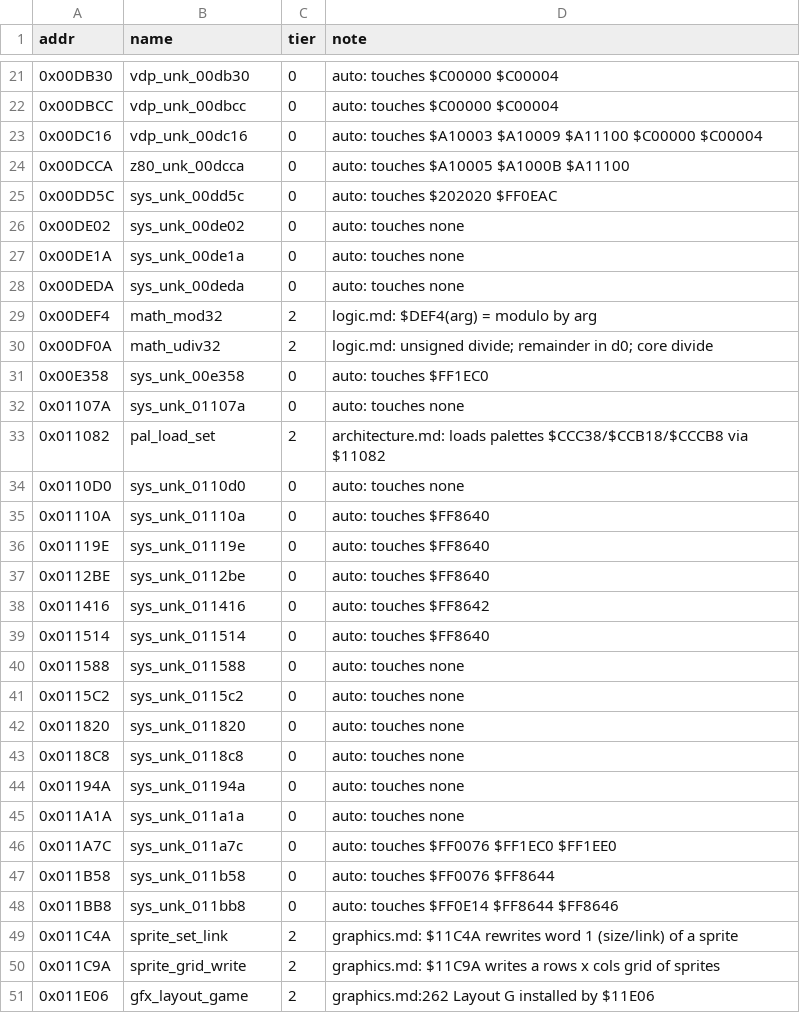
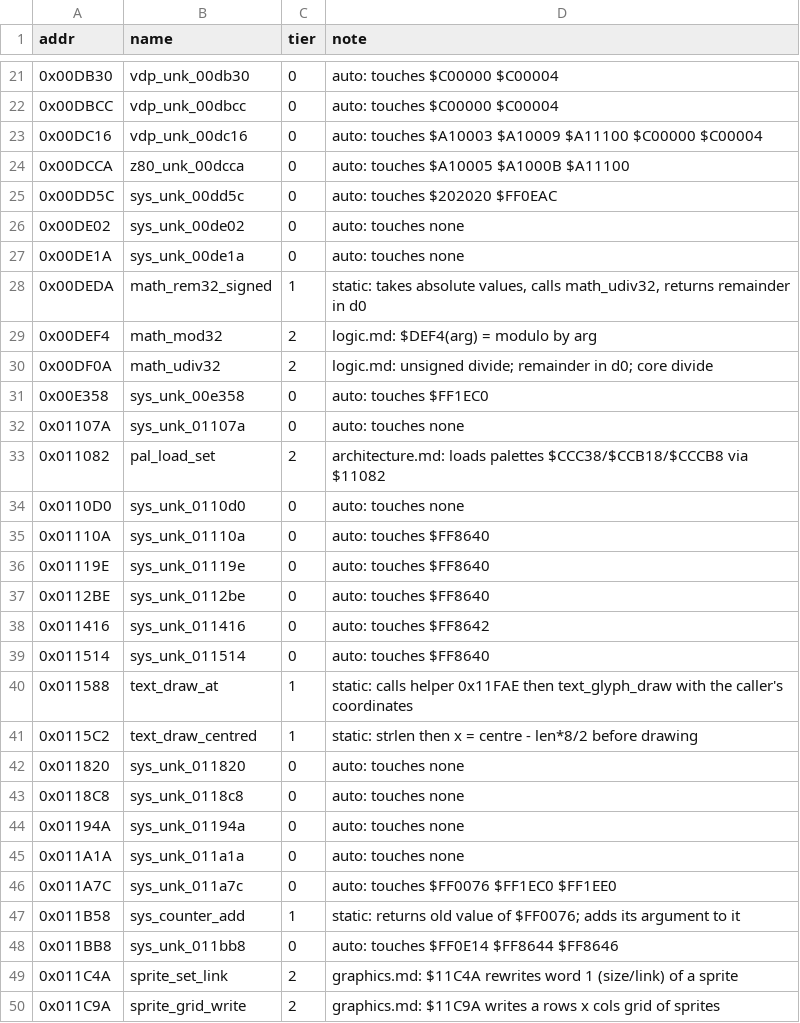
Before and after one commit to Dayset/RoPSegaMD16, a CSV file: disasm/symbols/auto.csv, drawn as a sheet; only a part is shown, gaps mark what is left out; the shorter side is filled out with more unchanged rows.

```diff
--- a/disasm/symbols/auto.csv
+++ b/disasm/symbols/auto.csv
@@ -27,3 +27,3 @@ addr,name,tier,note
 0x00DE1A,sys_unk_00de1a,0,auto: touches none
-0x00DEDA,sys_unk_00deda,0,auto: touches none
+0x00DEDA,math_rem32_signed,1,"static: takes absolute values, calls math_udiv32, returns remainder in d0"
 0x00DEF4,math_mod32,2,logic.md: $DEF4(arg) = modulo by arg
@@ -39,4 +39,4 @@ addr,name,tier,note
 0x011514,sys_unk_011514,0,auto: touches $FF8640
-0x011588,sys_unk_011588,0,auto: touches none
-0x0115C2,sys_unk_0115c2,0,auto: touches none
+0x011588,text_draw_at,1,static: calls helper 0x11FAE then text_glyph_draw with the caller's coordinates
+0x0115C2,text_draw_centred,1,static: strlen then x = centre - len*8/2 before drawing
 0x011820,sys_unk_011820,0,auto: touches none
@@ -46,3 +46,3 @@ addr,name,tier,note
 0x011A7C,sys_unk_011a7c,0,auto: touches $FF0076 $FF1EC0 $FF1EE0
-0x011B58,sys_unk_011b58,0,auto: touches $FF0076 $FF8644
+0x011B58,sys_counter_add,1,static: returns old value of $FF0076; adds its argument to it
 0x011BB8,sys_unk_011bb8,0,auto: touches $FF0E14 $FF8644 $FF8646
```
Also changed, not shown: 3 other files.
